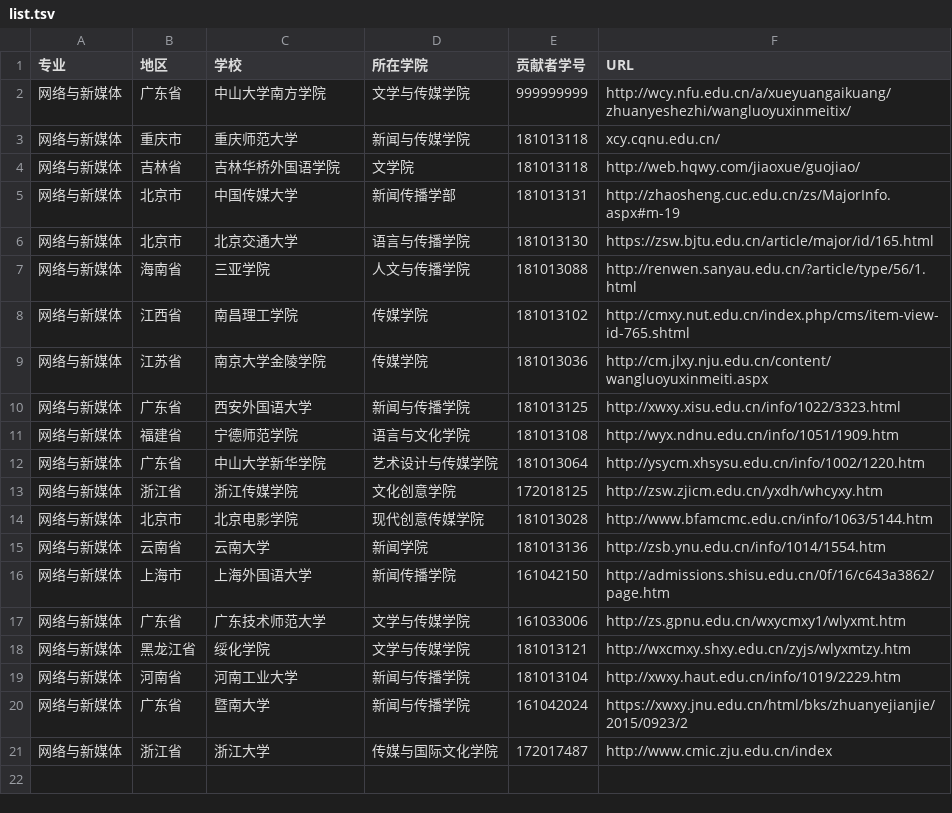
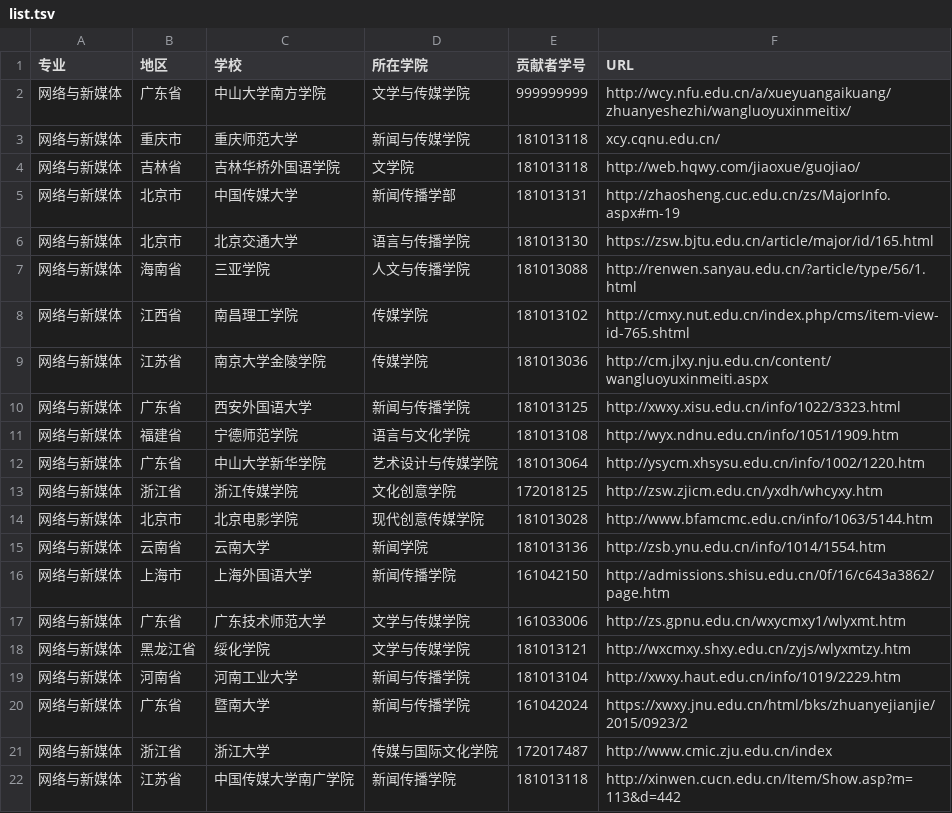
Before and after one commit to hanteng/China_newmedia_undergrad, a TSV file: list.tsv, drawn as a sheet.

Commit message:
重新添加一个新学校

```diff
--- a/list.tsv
+++ b/list.tsv
@@ -21 +21,2 @@
 网络与新媒体	浙江省	浙江大学	传媒与国际文化学院	172017487	http://www.cmic.zju.edu.cn/index
+网络与新媒体	江苏省	中国传媒大学南广学院	新闻传播学院	181013118	http://xinwen.cucn.edu.cn/Item/Show.asp?m=113&d=442
```
